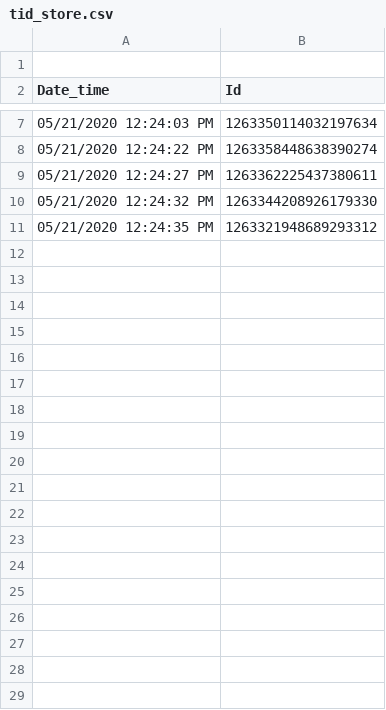
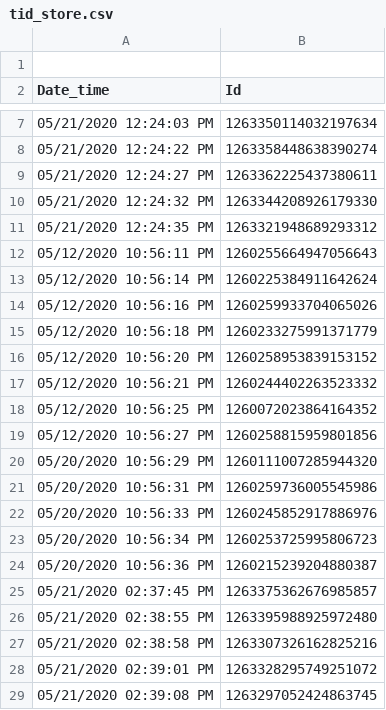
Before and after one commit to ananthanandanan/academics, a CSV file: python/notebooks/tid_store.csv, drawn as a sheet; only a part is shown, gaps mark what is left out; the diff covers the shown part only.

```diff
--- a/python/notebooks/tid_store.csv
+++ b/python/notebooks/tid_store.csv
@@ -11 +11,19 @@ Date_time,Id
 05/21/2020 12:24:35 PM,1263321948689293312
+05/12/2020 10:56:11 PM,1260255664947056643
+05/12/2020 10:56:14 PM,1260225384911642624
+05/12/2020 10:56:16 PM,1260259933704065026
+05/12/2020 10:56:18 PM,1260233275991371779
+05/12/2020 10:56:20 PM,1260258953839153152
+05/12/2020 10:56:21 PM,1260244402263523332
+05/12/2020 10:56:25 PM,1260072023864164352
+05/12/2020 10:56:27 PM,1260258815959801856
+05/20/2020 10:56:29 PM,1260111007285944320
+05/20/2020 10:56:31 PM,1260259736005545986
+05/20/2020 10:56:33 PM,1260245852917886976
+05/20/2020 10:56:34 PM,1260253725995806723
+05/20/2020 10:56:36 PM,1260215239204880387
+05/21/2020 02:37:45 PM,1263375362676985857
+05/21/2020 02:38:55 PM,1263395988925972480
+05/21/2020 02:38:58 PM,1263307326162825216
+05/21/2020 02:39:01 PM,1263328295749251072
+05/21/2020 02:39:08 PM,1263297052424863745
```
Also changed, not shown: 12 added rows elsewhere in this file, 1 other file.
